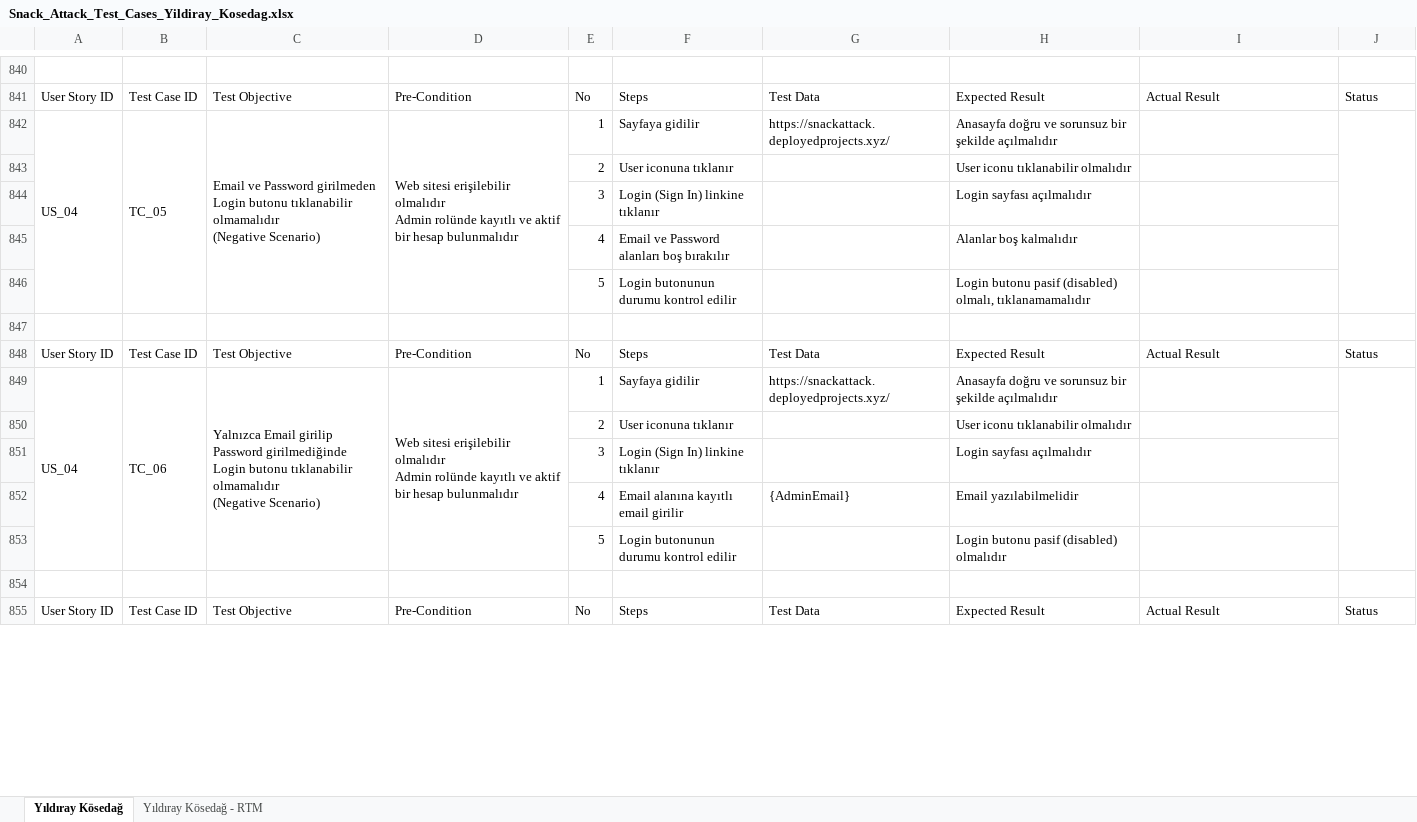
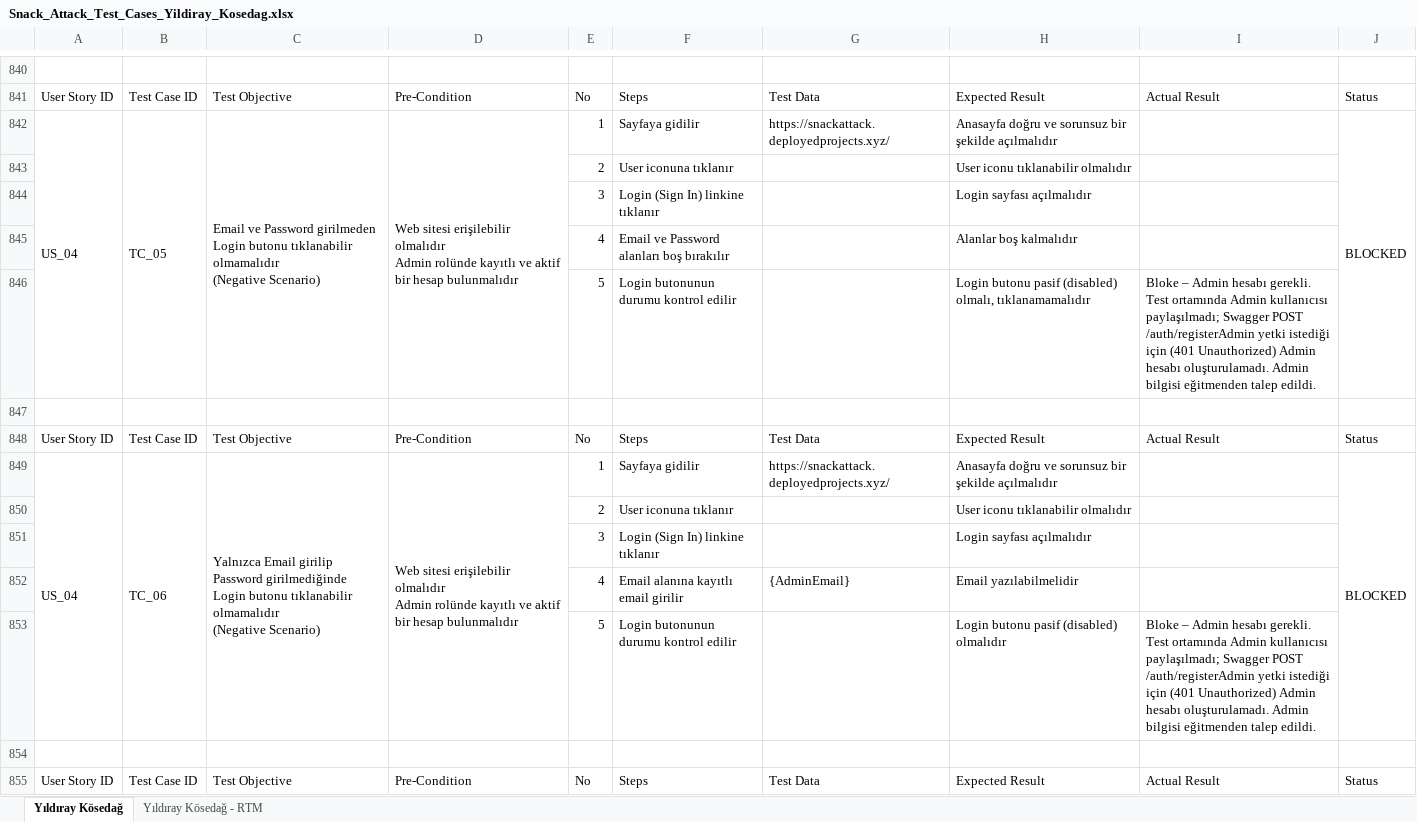
Before and after one commit to yildiraykosedag/SnackAttack-QA-Automation, an Excel workbook: docs/Snack_Attack_Test_Cases_Yildiray_Kosedag.xlsx, sheet Yıldıray Kösedağ, drawn as a sheet; only a part is shown, gaps mark what is left out; values as stored, in another font and other column widths than the file's, no cell formats; the diff covers the shown part only; the diff names each change by its address in the sheet, - before the commit and + after, or states it on an @@ line.

```diff
--- a/docs/Snack_Attack_Test_Cases_Yildiray_Kosedag.xlsx (sheet Yıldıray Kösedağ)
+++ b/docs/Snack_Attack_Test_Cases_Yildiray_Kosedag.xlsx (sheet Yıldıray Kösedağ)
-J842: (empty)
+J842: BLOCKED
-I846: (empty)
+I846: Bloke – Admin hesabı gerekli. Test ortamında Admin kullanıcısı paylaşılmadı; Swagger POST /auth/registerAdmin yetki istediği için (401 Unauthorized) Admin hesabı oluşturulamadı. Admin bilgisi eğitmenden talep edildi.
-J849: (empty)
+J849: BLOCKED
-I853: (empty)
+I853: Bloke – Admin hesabı gerekli. Test ortamında Admin kullanıcısı paylaşılmadı; Swagger POST /auth/registerAdmin yetki istediği için (401 Unauthorized) Admin hesabı oluşturulamadı. Admin bilgisi eğitmenden talep edildi.
```
Also changed, not shown: 202 edited cells elsewhere in this sheet, sheet Yıldıray Kösedağ - RTM, cell formats, 2 other files.
